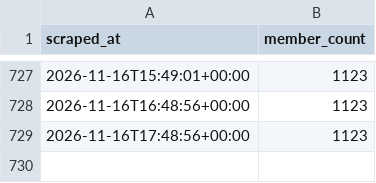
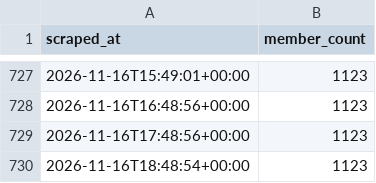
Before and after one commit to 40SAR-Data-Team/BdeAnnivVirtChallenge, a CSV file: backend/members/member_count.csv, drawn as a sheet; only a part is shown, gaps mark what is left out.

```diff
--- a/backend/members/member_count.csv
+++ b/backend/members/member_count.csv
@@ -729 +729,2 @@ scraped_at,member_count
 2026-11-16T17:48:56+00:00,1123
+2026-11-16T18:48:54+00:00,1123
```
Also changed, not shown: backend/statistics/statistics.csv, 1 other file.
